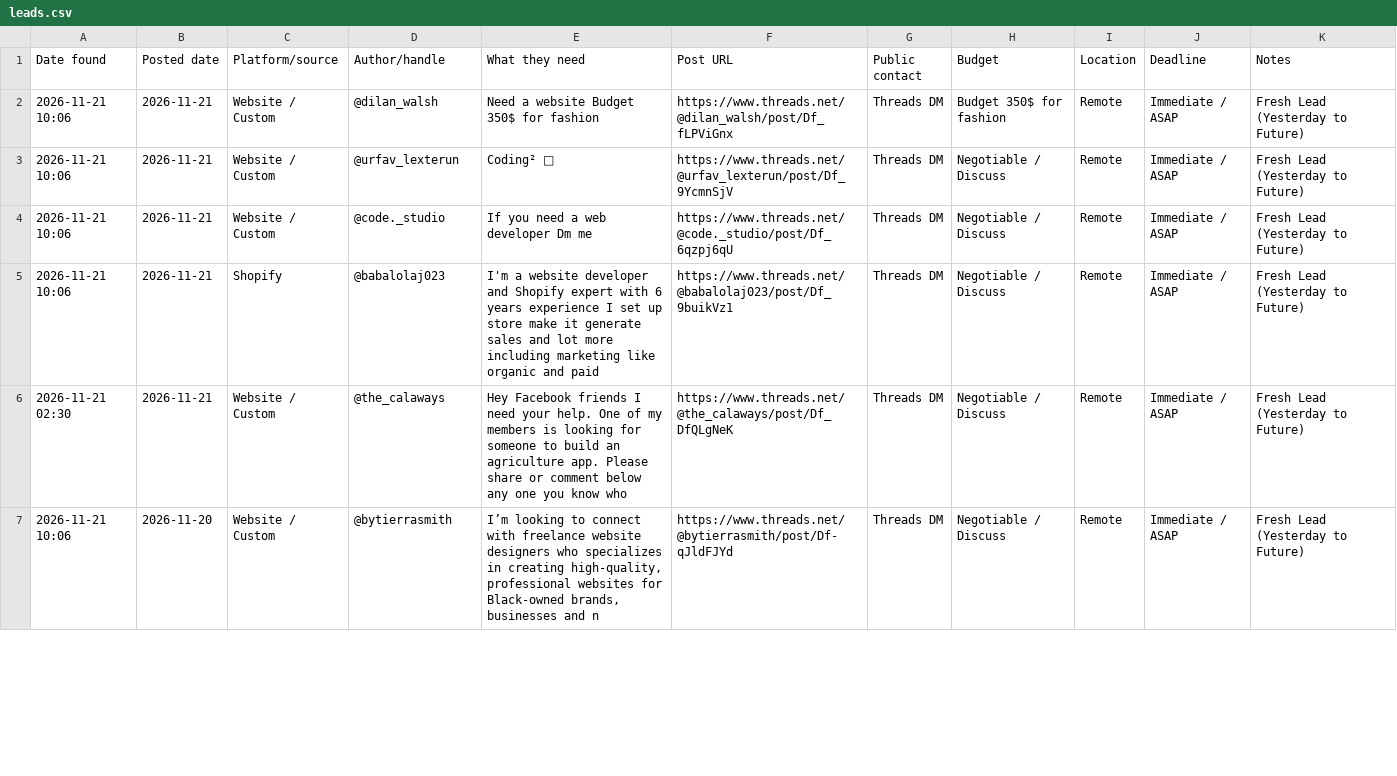
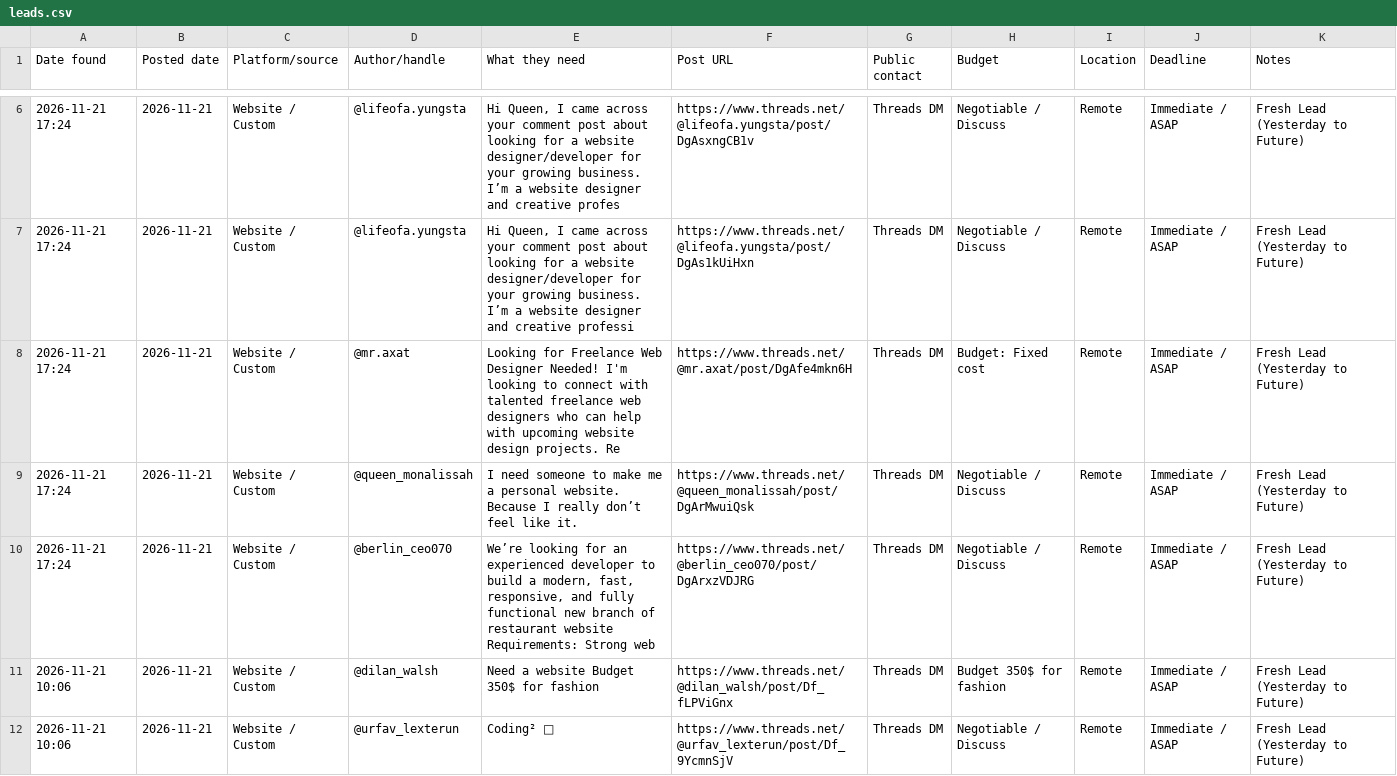
Before and after one commit to ombichave999/threads-lead-finder, a CSV file: leads.csv, drawn as a sheet; only a part is shown, gaps mark what is left out; the shorter side is filled out with more unchanged rows; the diff covers the shown part only; the diff names each change by its address in the sheet, - before the commit and + after, or states it on an @@ line.

```diff
--- a/leads.csv
+++ b/leads.csv
+row 6: 2026-11-21 17:24 | 2026-11-21 | Website / Custom | @lifeofa.yungsta | Hi Queen, I came across your comment post about looking for a website designer/developer for your growing business. I’m a website designer and creative profes | https://www.threads.net/@lifeofa.yungsta/post/DgAsxngCB1v | Threads DM | Negotiable / Discuss | Remote | Immediate / ASAP | Fresh Lead (Yesterday to Future)
+row 7: 2026-11-21 17:24 | 2026-11-21 | Website / Custom | @lifeofa.yungsta | Hi Queen, I came across your comment post about looking for a website designer/developer for your growing business. I’m a website designer and creative professi | https://www.threads.net/@lifeofa.yungsta/post/DgAs1kUiHxn | Threads DM | Negotiable / Discuss | Remote | Immediate / ASAP | Fresh Lead (Yesterday to Future)
+row 8: 2026-11-21 17:24 | 2026-11-21 | Website / Custom | @mr.axat | Looking for Freelance Web Designer Needed! I'm looking to connect with talented freelance web designers who can help with upcoming website design projects. Re | https://www.threads.net/@mr.axat/post/DgAfe4mkn6H | Threads DM | Budget: Fixed cost | Remote | Immediate / ASAP | Fresh Lead (Yesterday to Future)
+row 9: 2026-11-21 17:24 | 2026-11-21 | Website / Custom | @queen_monalissah | I need someone to make me a personal website. Because I really don’t feel like it. | https://www.threads.net/@queen_monalissah/post/DgArMwuiQsk | Threads DM | Negotiable / Discuss | Remote | Immediate / ASAP | Fresh Lead (Yesterday to Future)
+row 10: 2026-11-21 17:24 | 2026-11-21 | Website / Custom | @berlin_ceo070 | We’re looking for an experienced developer to build a modern, fast, responsive, and fully functional new branch of restaurant website Requirements: Strong web | https://www.threads.net/@berlin_ceo070/post/DgArxzVDJRG | Threads DM | Negotiable / Discuss | Remote | Immediate / ASAP | Fresh Lead (Yesterday to Future)
```
Also changed, not shown: 5 added rows elsewhere in this file, 1 other file.
